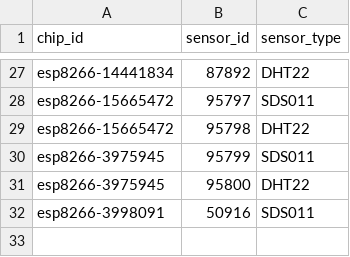
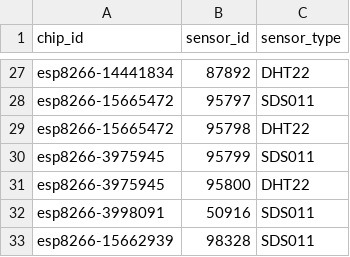
Before and after one commit to mezzato/legambiente-altapadovana, a CSV file: sensorcommunity/dataingester/sensors.csv, drawn as a sheet; only a part is shown, gaps mark what is left out.

Commit message:
Update sensors.csv

```diff
--- a/sensorcommunity/dataingester/sensors.csv
+++ b/sensorcommunity/dataingester/sensors.csv
@@ -32 +32,2 @@ esp8266-3975945,95800,DHT22
 esp8266-3998091,50916,SDS011
+esp8266-15662939,98328,SDS011
```
